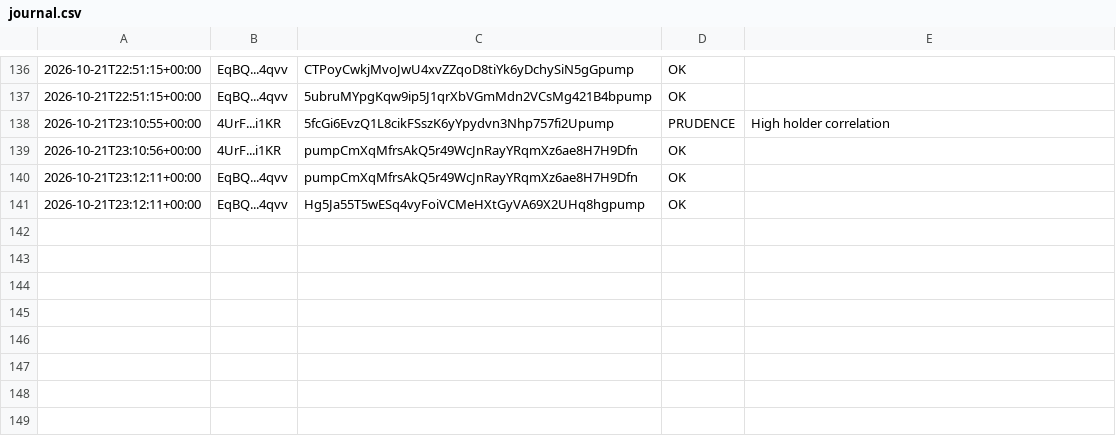
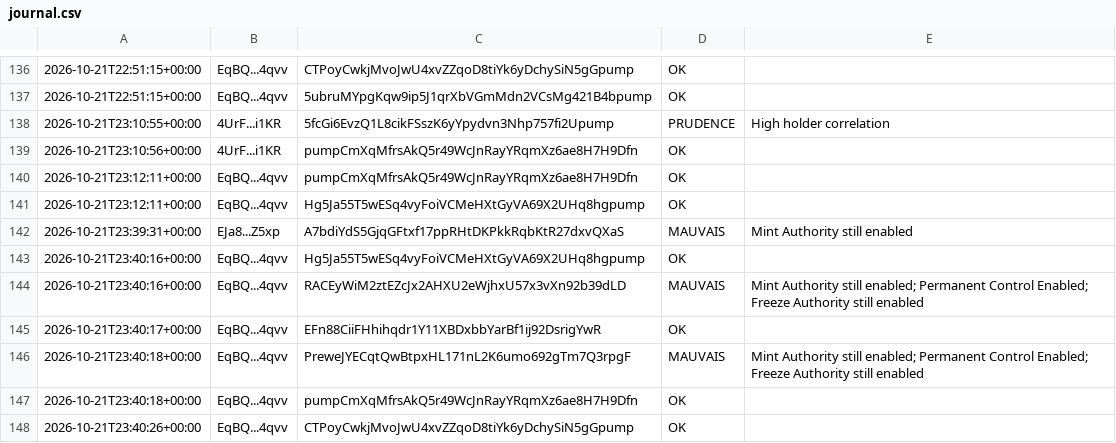
Before and after one commit to mayosama0704-crypto/alerte-trader, a CSV file: journal.csv, drawn as a sheet; only a part is shown, gaps mark what is left out; the diff names each change by its address in the sheet, - before the commit and + after, or states it on an @@ line.

```diff
--- a/journal.csv
+++ b/journal.csv
+row 142: 2026-10-21T23:39:31+00:00 | EJa8...Z5xp | A7bdiYdS5GjqGFtxf17ppRHtDKPkkRqbKtR27dxvQXaS | MAUVAIS | Mint Authority still enabled
+row 143: 2026-10-21T23:40:16+00:00 | EqBQ...4qvv | Hg5Ja55T5wESq4vyFoiVCMeHXtGyVA69X2UHq8hgpump | OK
+row 144: 2026-10-21T23:40:16+00:00 | EqBQ...4qvv | RACEyWiM2ztEZcJx2AHXU2eWjhxU57x3vXn92b39dLD | MAUVAIS | Mint Authority still enabled; Permanent Control Enabled; Freeze Authority still enabled
+row 145: 2026-10-21T23:40:17+00:00 | EqBQ...4qvv | EFn88CiiFHhihqdr1Y11XBDxbbYarBf1ij92DsrigYwR | OK
+row 146: 2026-10-21T23:40:18+00:00 | EqBQ...4qvv | PreweJYECqtQwBtpxHL171nL2K6umo692gTm7Q3rpgF | MAUVAIS | Mint Authority still enabled; Permanent Control Enabled; Freeze Authority still enabled
+row 147: 2026-10-21T23:40:18+00:00 | EqBQ...4qvv | pumpCmXqMfrsAkQ5r49WcJnRayYRqmXz6ae8H7H9Dfn | OK
+row 148: 2026-10-21T23:40:26+00:00 | EqBQ...4qvv | CTPoyCwkjMvoJwU4xvZZqoD8tiYk6yDchySiN5gGpump | OK
```
Also changed, not shown: 1 other file.
